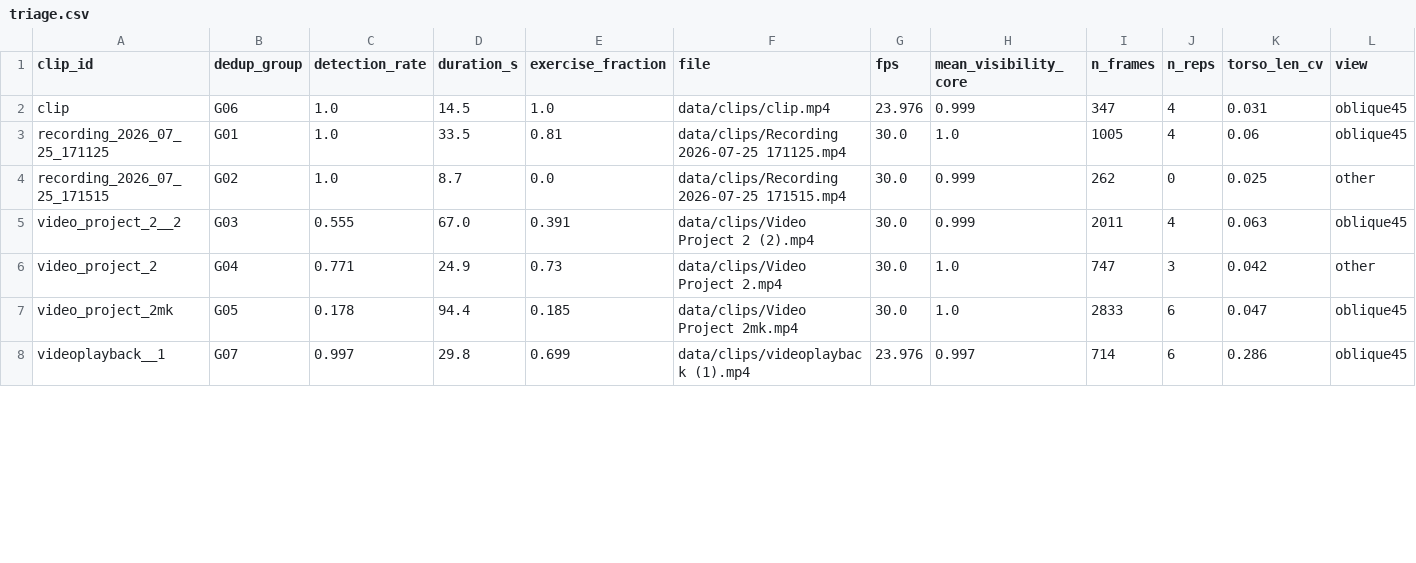
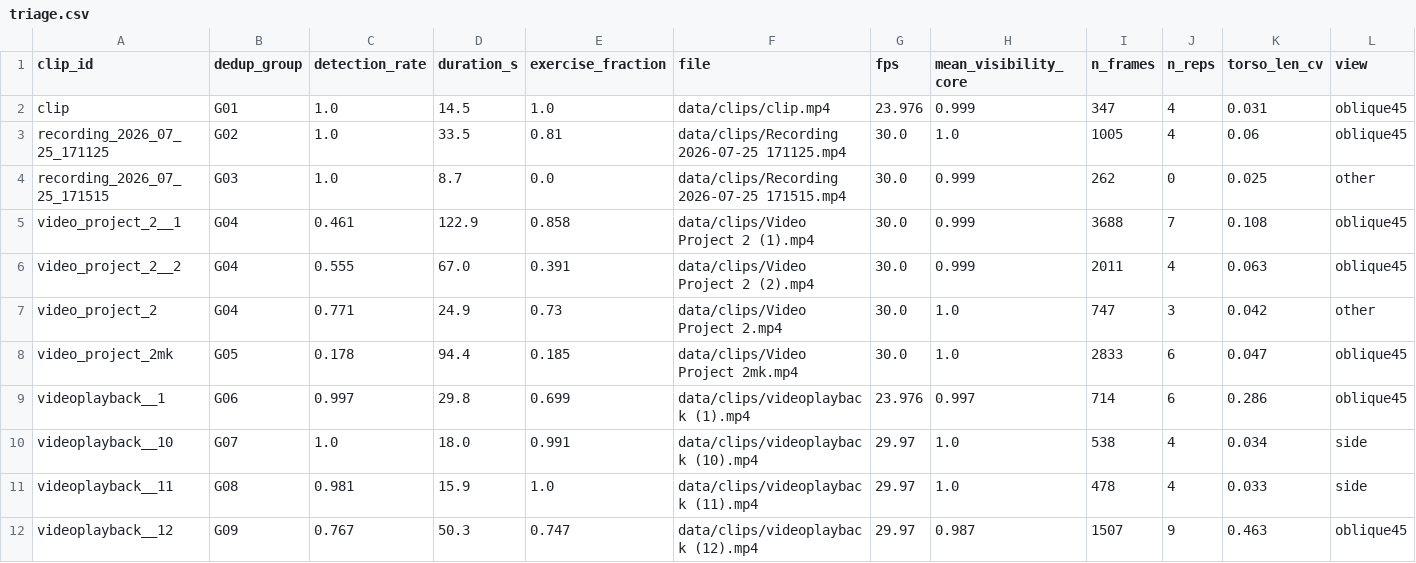
Before and after one commit to asmaasamyhagag22-design/Dead-Bug, a CSV file: reports/triage.csv, drawn as a sheet; only a part is shown; addresses are those after the commit; rows hold the shown columns only; the diff covers the shown part only; the diff names each change by its address in the sheet, - before the commit and + after, or states it on an @@ line.

```diff
--- a/reports/triage.csv
+++ b/reports/triage.csv
-B2 (dedup_group): G06
+B2 (dedup_group): G01
-B3 (dedup_group): G01
+B3 (dedup_group): G02
-B4 (dedup_group): G02
+B4 (dedup_group): G03
+row 5: video_project_2__1 | G04 | 0.461 | 122.9 | 0.858 | data/clips/Video Project 2 (1).mp4 | 30.0 | 0.999 | 3688 | 7 | 0.108 | oblique45
-B6 (dedup_group): G03
+B6 (dedup_group): G04
-B9 (dedup_group): G07
+B9 (dedup_group): G06
+row 10: videoplayback__10 | G07 | 1.0 | 18.0 | 0.991 | data/clips/videoplayback (10).mp4 | 29.97 | 1.0 | 538 | 4 | 0.034 | side
+row 11: videoplayback__11 | G08 | 0.981 | 15.9 | 1.0 | data/clips/videoplayback (11).mp4 | 29.97 | 1.0 | 478 | 4 | 0.033 | side
+row 12: videoplayback__12 | G09 | 0.767 | 50.3 | 0.747 | data/clips/videoplayback (12).mp4 | 29.97 | 0.987 | 1507 | 9 | 0.463 | oblique45
```
Also changed, not shown: 8 added rows and 3 edited cells elsewhere in this file, data/clips.csv, reports/qc.csv, 13 other files.
